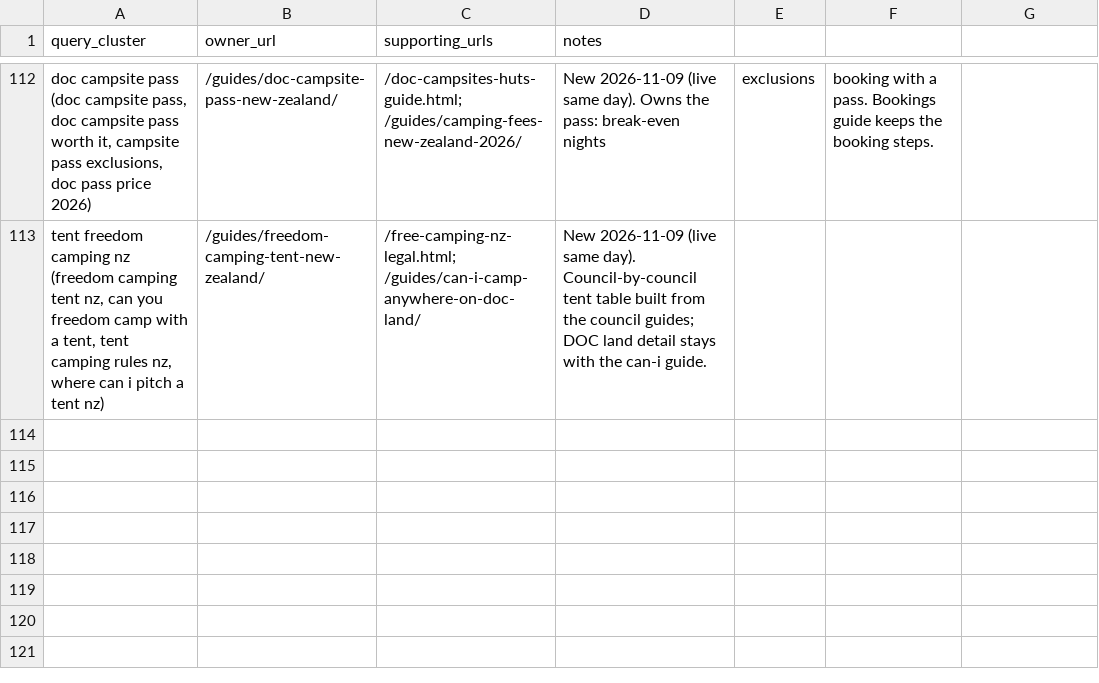
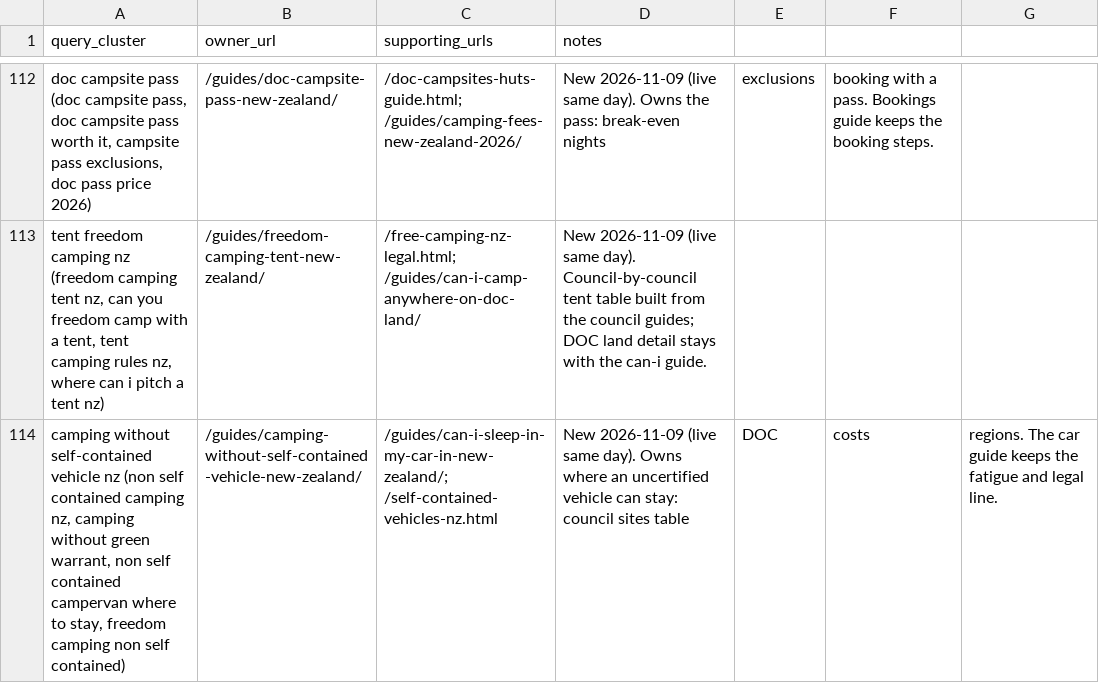
Before and after one commit to CristianRus4/kiwicamping-web, a CSV file: docs/growth/audit/keyword-map.csv, drawn as a sheet; only a part is shown, gaps mark what is left out; the diff names each change by its address in the sheet, - before the commit and + after, or states it on an @@ line.

```diff
--- a/docs/growth/audit/keyword-map.csv
+++ b/docs/growth/audit/keyword-map.csv
+row 114: camping without self-contained vehicle nz (non self contained camping nz, camping without green warrant, non self contained campervan where to stay, freedom camping non self contained) | /guides/camping-without-self-contained-vehicle-new-zealand/ | /guides/can-i-sleep-in-my-car-in-new-zealand/; /self-contained-vehicles-nz.html | New 2026-11-09 (live same day). Owns where an uncertified vehicle can stay: council sites table | DOC | costs | regions. The car guide keeps the fatigue and legal line.
```
Also changed, not shown: docs/growth/changelog.csv, 12 other files.
